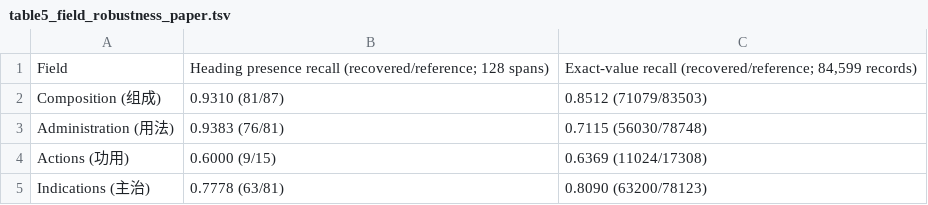
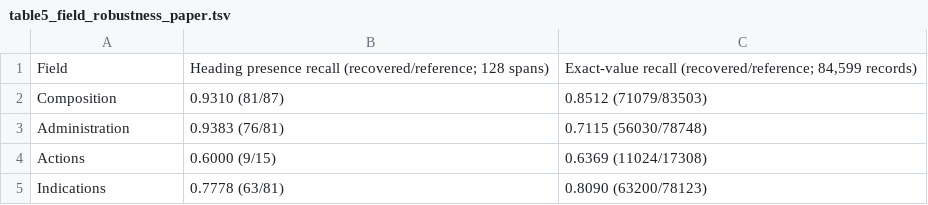
Before and after one commit to Zhenghongwei11/zyfjdcd-p1-public-derivatives, a TSV file: results/manuscript/table5_field_robustness_paper.tsv, drawn as a sheet.

Commit message:
Synchronize derived evidence for v1.0.8

```diff
--- a/results/manuscript/table5_field_robustness_paper.tsv
+++ b/results/manuscript/table5_field_robustness_paper.tsv
@@ -1,5 +1,5 @@
 Field	Heading presence recall (recovered/reference; 128 spans)	Exact-value recall (recovered/reference; 84,599 records)
-Composition (组成)	0.9310 (81/87)	0.8512 (71079/83503)
-Administration (用法)	0.9383 (76/81)	0.7115 (56030/78748)
-Actions (功用)	0.6000 (9/15)	0.6369 (11024/17308)
-Indications (主治)	0.7778 (63/81)	0.8090 (63200/78123)
+Composition	0.9310 (81/87)	0.8512 (71079/83503)
+Administration	0.9383 (76/81)	0.7115 (56030/78748)
+Actions	0.6000 (9/15)	0.6369 (11024/17308)
+Indications	0.7778 (63/81)	0.8090 (63200/78123)
```
